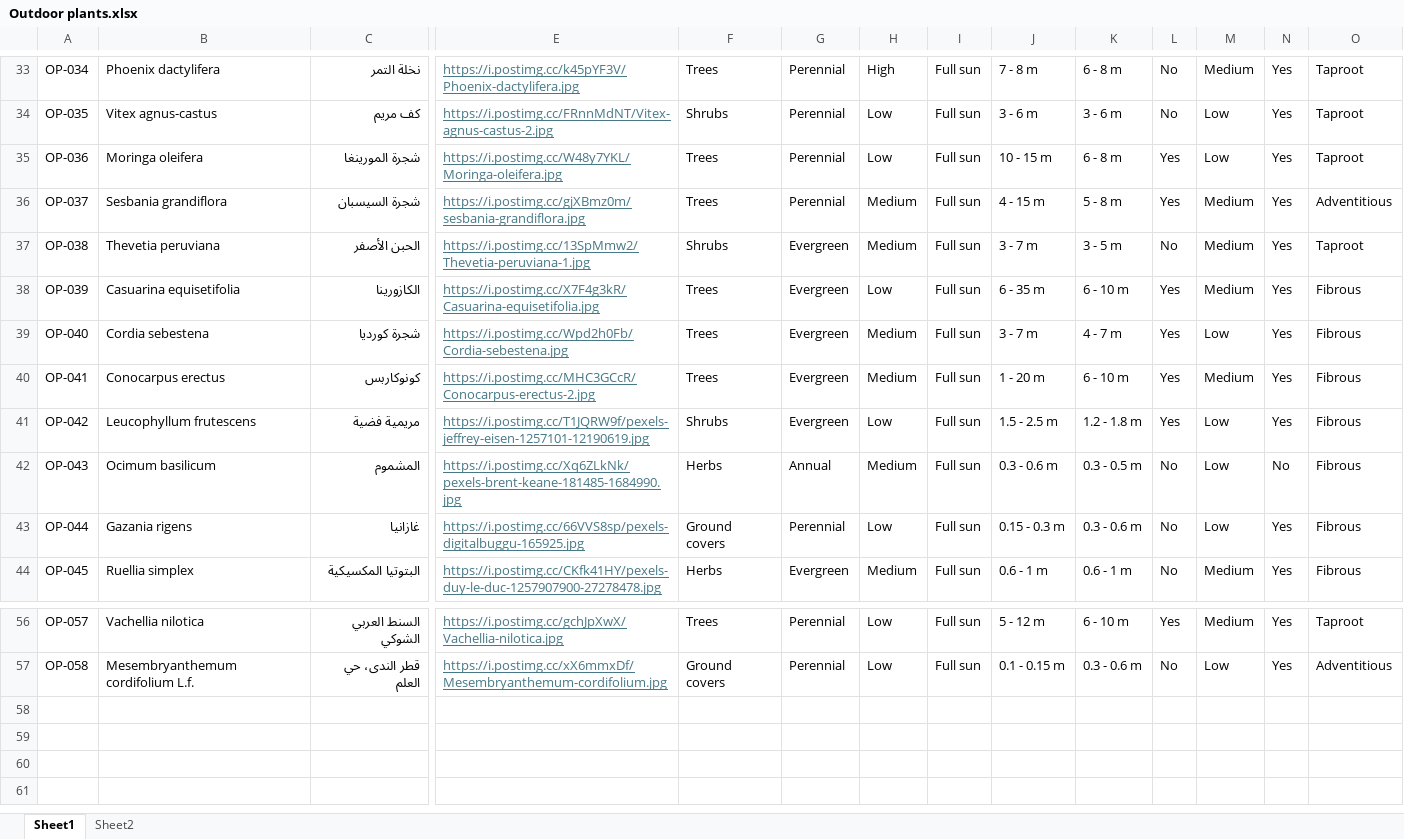
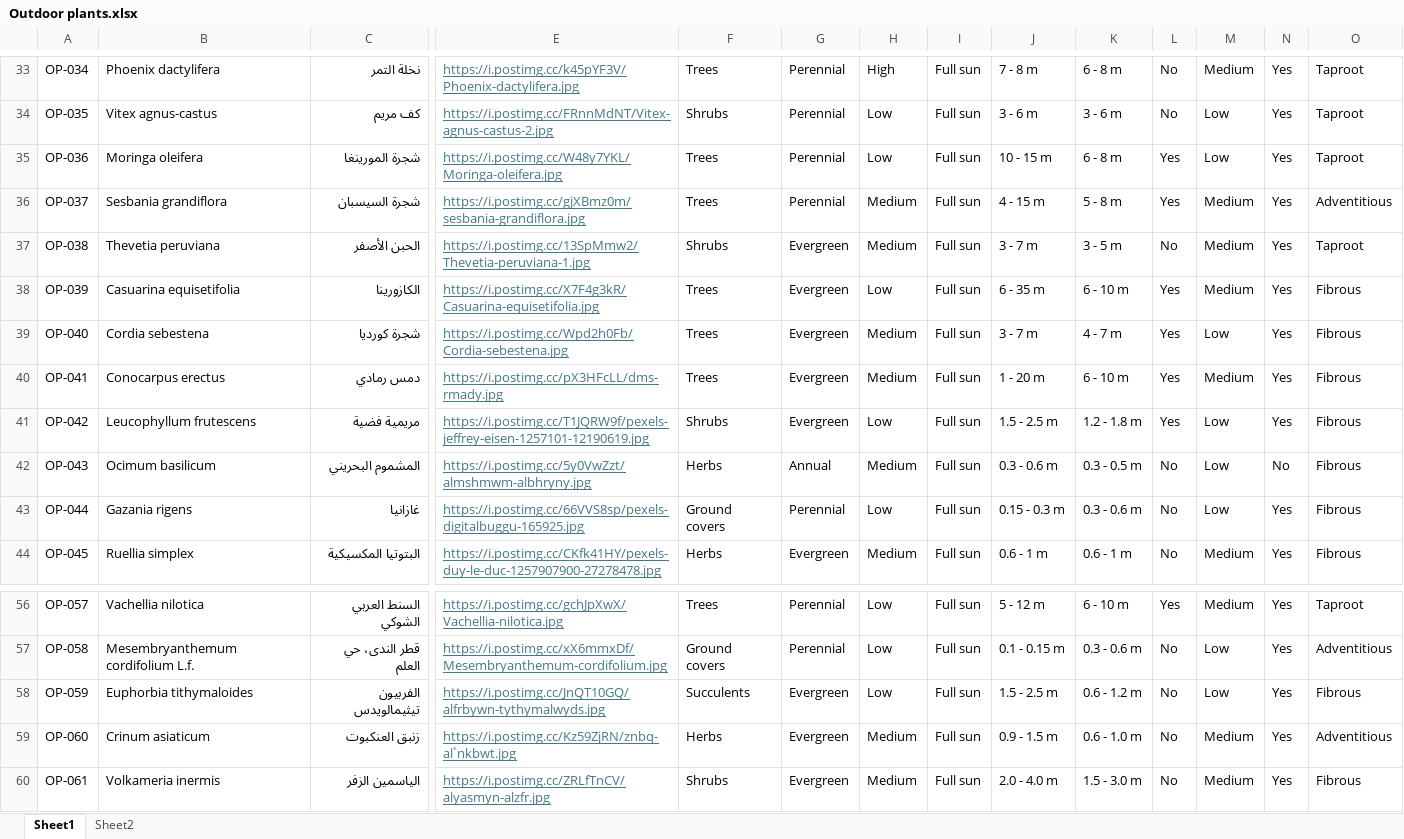
Before and after one commit to UOB-landscape/landscapingUOB-api, an Excel workbook: data/Outdoor plants.xlsx, sheet Sheet1, drawn as a sheet; only a part is shown, gaps mark what is left out; values as stored, in another font and other column widths than the file's, no borders; conditional formats not drawn; rows hold the shown columns only; the diff names each change by its address in the sheet, - before the commit and + after, or states it on an @@ line.

Commit message:
3 more plants added with several plants' image modifications

```diff
--- a/data/Outdoor plants.xlsx (sheet Sheet1)
+++ b/data/Outdoor plants.xlsx (sheet Sheet1)
-C40: كونوكاربس
+C40: دمس رمادي
-E40: https://i.postimg.cc/MHC3GCcR/Conocarpus-erectus-2.jpg
+E40: https://i.postimg.cc/pX3HFcLL/dms-rmady.jpg
-C42: المشموم
+C42: المشموم البحريني
-E42: https://i.postimg.cc/Xq6ZLkNk/pexels-brent-keane-181485-1684990.jpg
+E42: https://i.postimg.cc/5y0VwZzt/almshmwm-albhryny.jpg
+row 58: OP-059 | Euphorbia tithymaloides | الفربيون تيثيمالويدس | https://i.postimg.cc/JnQT10GQ/alfrbywn-tythymalwyds.jpg | Succulents | Evergreen | Low | Full sun | 1.5 - 2.5 m | 0.6 - 1.2 m | No | Low | Yes | Fibrous
+row 59: OP-060 | Crinum asiaticum | زنبق العنكبوت | https://i.postimg.cc/Kz59ZjRN/znbq-alʿnkbwt.jpg | Herbs | Evergreen | Medium | Full sun | 0.9 - 1.5 m | 0.6 - 1.0 m | No | Medium | Yes | Adventitious
+row 60: OP-061 | Volkameria inermis | الياسمين الزفر | https://i.postimg.cc/ZRLfTnCV/alyasmyn-alzfr.jpg | Shrubs | Evergreen | Medium | Full sun | 2.0 - 4.0 m | 1.5 - 3.0 m | No | Medium | Yes | Fibrous
```
